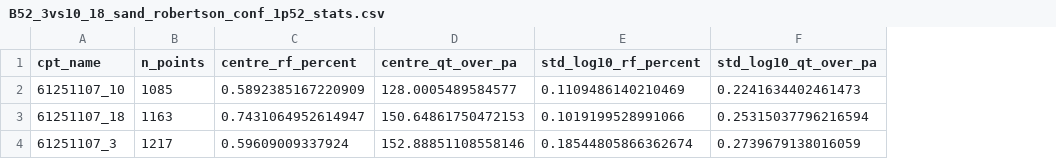
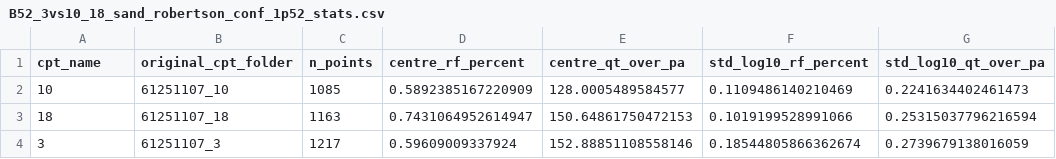
Before and after one commit to AJGoest/CPT_Analysis, a CSV file: ZZ_Zwolle_Wezep/Zwolle/B52_3vs10_18/robertson_charts/B52_3vs10_18_sand_robertson_conf_1p52_stats.csv, drawn as a sheet; the diff names each change by its address in the sheet, - before the commit and + after, or states it on an @@ line.

```diff
--- a/ZZ_Zwolle_Wezep/Zwolle/B52_3vs10_18/robertson_charts/B52_3vs10_18_sand_robertson_conf_1p52_stats.csv
+++ b/ZZ_Zwolle_Wezep/Zwolle/B52_3vs10_18/robertson_charts/B52_3vs10_18_sand_robertson_conf_1p52_stats.csv
+column B (original_cpt_folder), rows 2-4: 61251107_10 | 61251107_18 | 61251107_3
-A2 (cpt_name): 61251107_10
+A2 (cpt_name): 10
-A3 (cpt_name): 61251107_18
+A3 (cpt_name): 18
-A4 (cpt_name): 61251107_3
+A4 (cpt_name): 3
```
Also changed, not shown: ZZ_Zwolle_Wezep/Wezep/B10_S3vsS3A_S11/robertson_charts/B10_S3vsS3A_S11_sand_robertson_conf_1p52_stats.csv, ZZ_Zwolle_Wezep/Wezep/B10_S3vsS3A_S11/robertson_charts/B10_S3vsS3A_S11_sand_robertson_conf_2p14_stats.csv, 23 other files.
